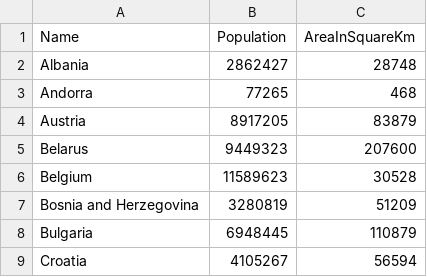
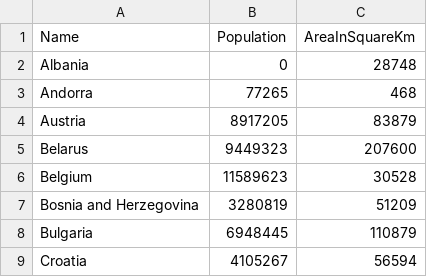
Before and after one commit to rolandonagy/szoft_YL4C4U, a CSV file: Adatkotes/european_countries.csv, drawn as a sheet; only a part is shown.

Commit message:
modositasok

```diff
--- a/Adatkotes/european_countries.csv
+++ b/Adatkotes/european_countries.csv
@@ -1,3 +1,3 @@
 Name,Population,AreaInSquareKm
-Albania,2862427,28748
+Albania,0,28748
 Andorra,77265,468
```
